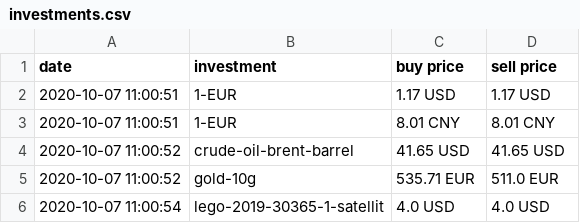
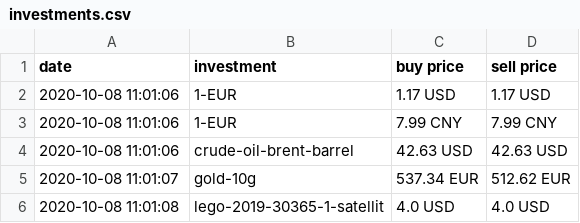
Before and after one commit to ooz/zeitgeist, a CSV file: investments.csv, drawn as a sheet.

```diff
--- a/investments.csv
+++ b/investments.csv
@@ -1,6 +1,6 @@
 date, investment, buy price, sell price
-2020-10-07 11:00:51, 1-EUR, 1.17 USD, 1.17 USD
-2020-10-07 11:00:51, 1-EUR, 8.01 CNY, 8.01 CNY
-2020-10-07 11:00:52, crude-oil-brent-barrel, 41.65 USD, 41.65 USD
-2020-10-07 11:00:52, gold-10g, 535.71 EUR, 511.0 EUR
-2020-10-07 11:00:54, lego-2019-30365-1-satellit, 4.0 USD, 4.0 USD
+2020-10-08 11:01:06, 1-EUR, 1.17 USD, 1.17 USD
+2020-10-08 11:01:06, 1-EUR, 7.99 CNY, 7.99 CNY
+2020-10-08 11:01:06, crude-oil-brent-barrel, 42.63 USD, 42.63 USD
+2020-10-08 11:01:07, gold-10g, 537.34 EUR, 512.62 EUR
+2020-10-08 11:01:08, lego-2019-30365-1-satellit, 4.0 USD, 4.0 USD
```
Also changed, not shown: 1 other file.
